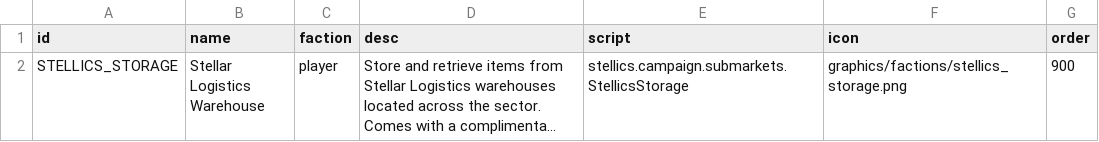
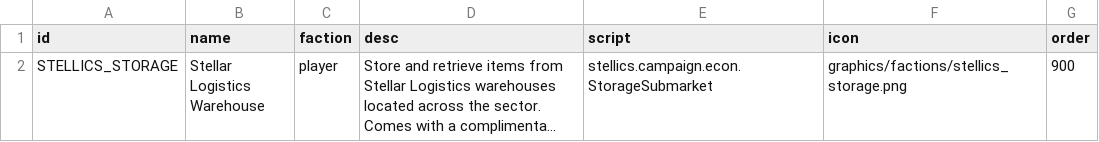
Before and after one commit to jaghaimo/stellics-legacy, a CSV file: data/campaign/submarkets.csv, drawn as a sheet; long unchanged cells end in …; the diff names each change by its address in the sheet, - before the commit and + after, or states it on an @@ line.

```diff
--- a/data/campaign/submarkets.csv
+++ b/data/campaign/submarkets.csv
-E2 (script): stellics.campaign.submarkets.StellicsStorage
+E2 (script): stellics.campaign.econ.StorageSubmarket
```
Also changed, not shown: data/campaign/abilities.csv, data/campaign/industries.csv, 16 other files.
